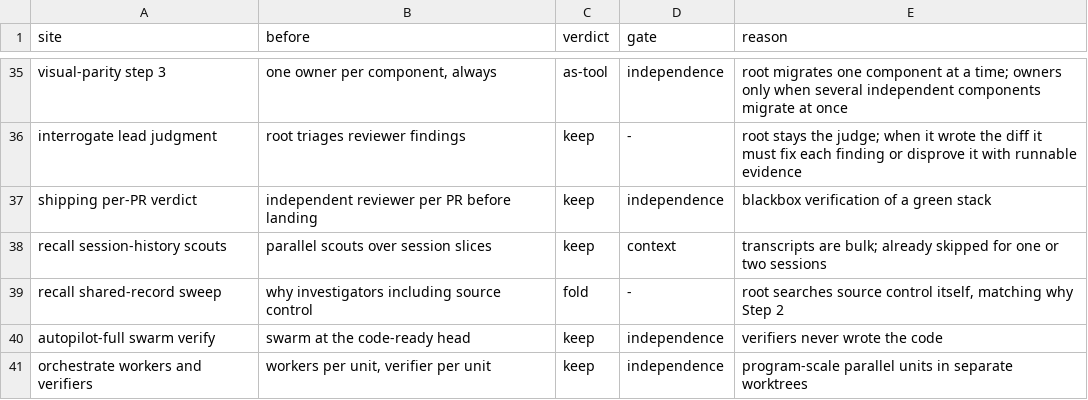
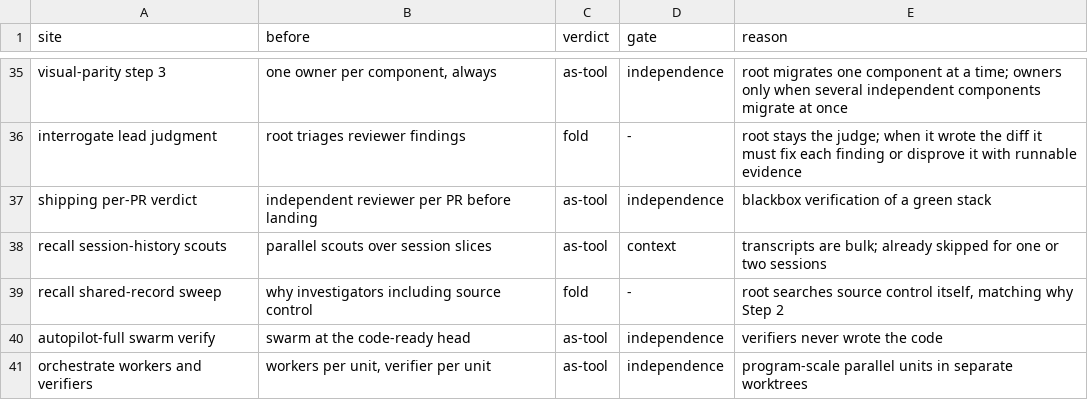
Before and after one commit to Sup-Film/pstack-omp-lean, a TSV file: docs/single-loop/inventory.tsv, drawn as a sheet; only a part is shown, gaps mark what is left out; the diff covers the shown part only; the diff names each change by its address in the sheet, - before the commit and + after, or states it on an @@ line.

```diff
--- a/docs/single-loop/inventory.tsv
+++ b/docs/single-loop/inventory.tsv
-C36 (verdict): keep
+C36 (verdict): fold
-C37:C38 (verdict): keep
+C37:C38 (verdict): as-tool
-C40:C41 (verdict): keep
+C40:C41 (verdict): as-tool
```
Also changed, not shown: 18 edited cells elsewhere in this file, docs/single-loop/decisions.tsv, 5 other files.
